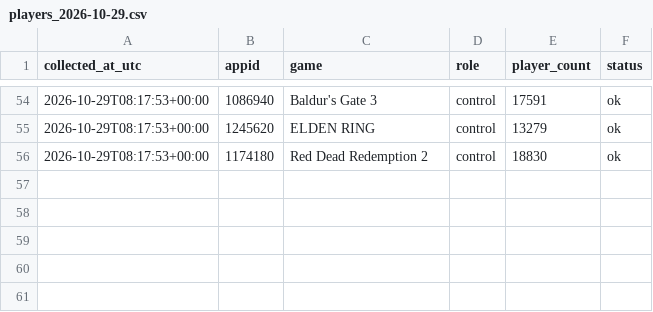
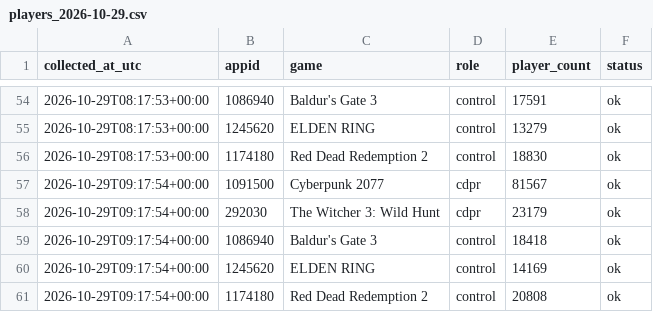
Before and after one commit to Iryna-Petruk/steam-player-collector, a CSV file: data/raw/players/2026/10/players_2026-10-29.csv, drawn as a sheet; only a part is shown, gaps mark what is left out; the diff names each change by its address in the sheet, - before the commit and + after, or states it on an @@ line.

```diff
--- a/data/raw/players/2026/10/players_2026-10-29.csv
+++ b/data/raw/players/2026/10/players_2026-10-29.csv
+row 57: 2026-10-29T09:17:54+00:00 | 1091500 | Cyberpunk 2077 | cdpr | 81567 | ok
+row 58: 2026-10-29T09:17:54+00:00 | 292030 | The Witcher 3: Wild Hunt | cdpr | 23179 | ok
+row 59: 2026-10-29T09:17:54+00:00 | 1086940 | Baldur's Gate 3 | control | 18418 | ok
+row 60: 2026-10-29T09:17:54+00:00 | 1245620 | ELDEN RING | control | 14169 | ok
+row 61: 2026-10-29T09:17:54+00:00 | 1174180 | Red Dead Redemption 2 | control | 20808 | ok
```
